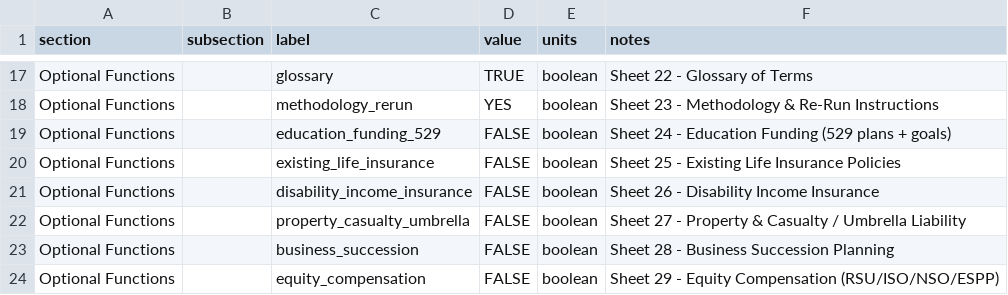
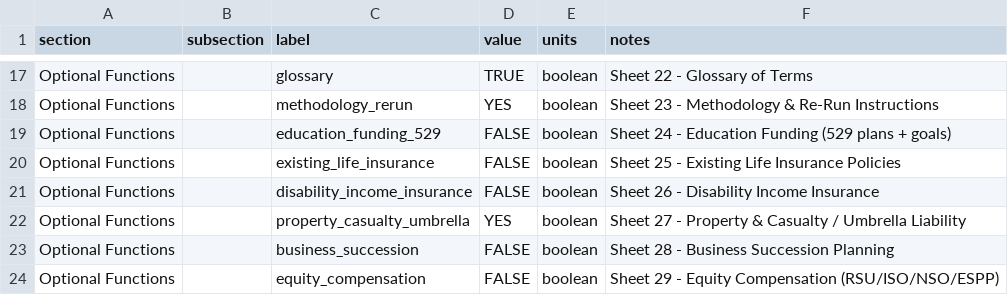
Before and after one commit to matthartzman/retirement_system, a CSV file: input/client_optional_functions.csv, drawn as a sheet; only a part is shown, gaps mark what is left out.

```diff
--- a/input/client_optional_functions.csv
+++ b/input/client_optional_functions.csv
@@ -21,3 +21,3 @@ Optional Functions,,existing_life_insurance,FALSE,boolean,Sheet 25 - Existing Li
 Optional Functions,,disability_income_insurance,FALSE,boolean,Sheet 26 - Disability Income Insurance
-Optional Functions,,property_casualty_umbrella,FALSE,boolean,Sheet 27 - Property & Casualty / Umbrella Liability
+Optional Functions,,property_casualty_umbrella,YES,boolean,Sheet 27 - Property & Casualty / Umbrella Liability
 Optional Functions,,business_succession,FALSE,boolean,Sheet 28 - Business Succession Planning
```
Also changed, not shown: 4 other files.
